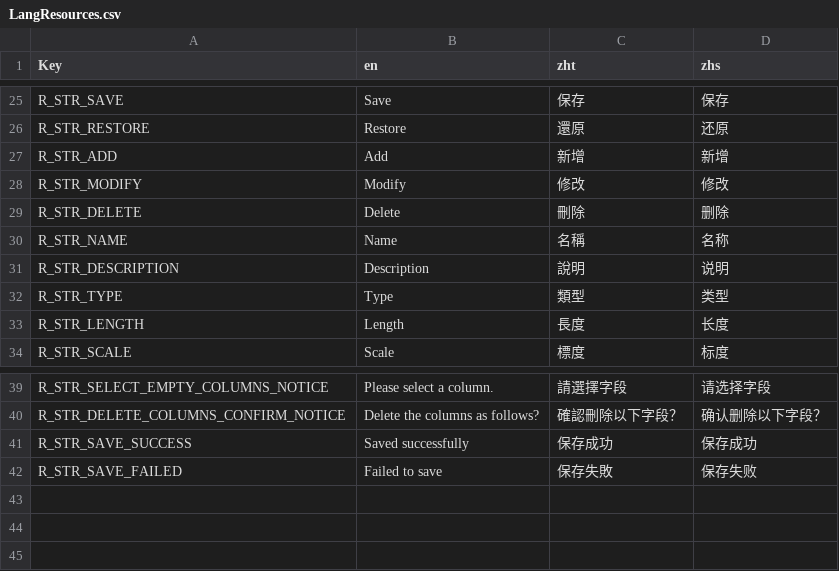
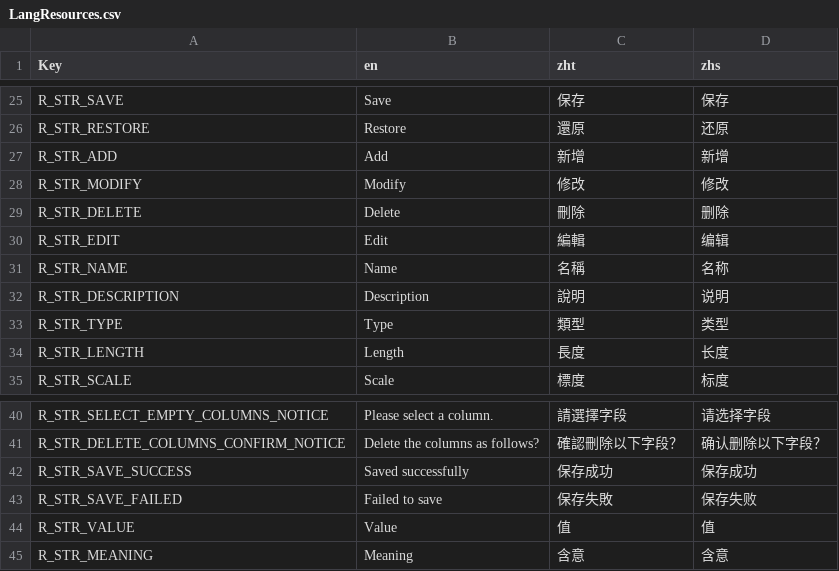
Before and after one commit to Ching-bit/DevHelper, a CSV file: DevHelper/Resources/Lang/LangResources.csv, drawn as a sheet; only a part is shown, gaps mark what is left out.

Commit message:
column edit function

```diff
--- a/DevHelper/Resources/Lang/LangResources.csv
+++ b/DevHelper/Resources/Lang/LangResources.csv
@@ -29,2 +29,3 @@ R_STR_MODIFY,Modify,修改,修改
 R_STR_DELETE,Delete,刪除,删除
+R_STR_EDIT,Edit,編輯,编辑
 R_STR_NAME,Name,名稱,名称
@@ -42 +43,3 @@ R_STR_SAVE_SUCCESS,Saved successfully,保存成功,保存成功
 R_STR_SAVE_FAILED,Failed to save,保存失敗,保存失败
+R_STR_VALUE,Value,值,值
+R_STR_MEANING,Meaning,含意,含意
```
Also changed, not shown: 20 other files.
